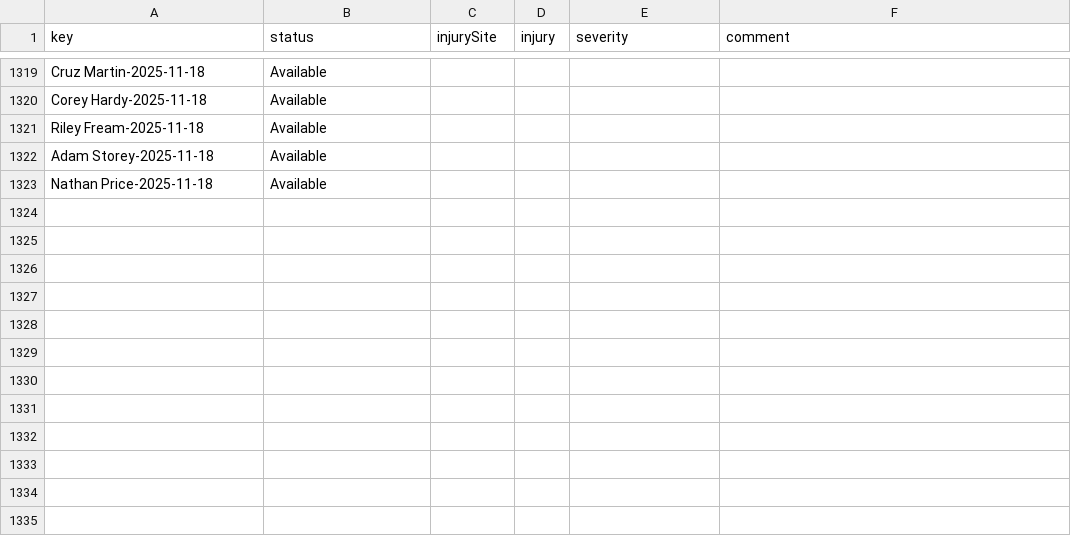
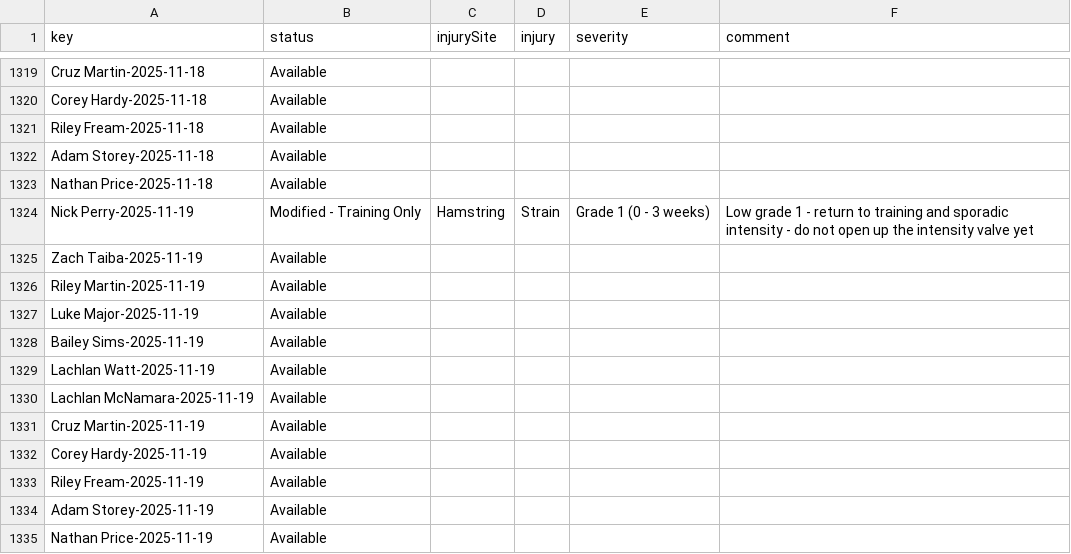
Before and after one commit to NickPez36/injury_status_tracker, a CSV file: data/injury_log.csv, drawn as a sheet; only a part is shown, gaps mark what is left out; the diff names each change by its address in the sheet, - before the commit and + after, or states it on an @@ line.

Commit message:
Automated nightly update for 2025-11-19 [skip ci]

```diff
--- a/data/injury_log.csv
+++ b/data/injury_log.csv
+row 1324: Nick Perry-2025-11-19 | Modified - Training Only | Hamstring | Strain | Grade 1 (0 - 3 weeks) | Low grade 1 - return to training and sporadic intensity - do not open up the intensity valve yet
+row 1325: Zach Taiba-2025-11-19 | Available
+row 1326: Riley Martin-2025-11-19 | Available
+row 1327: Luke Major-2025-11-19 | Available
+row 1328: Bailey Sims-2025-11-19 | Available
+row 1329: Lachlan Watt-2025-11-19 | Available
+row 1330: Lachlan McNamara-2025-11-19 | Available
+row 1331: Cruz Martin-2025-11-19 | Available
+row 1332: Corey Hardy-2025-11-19 | Available
+row 1333: Riley Fream-2025-11-19 | Available
+row 1334: Adam Storey-2025-11-19 | Available
+row 1335: Nathan Price-2025-11-19 | Available
```
